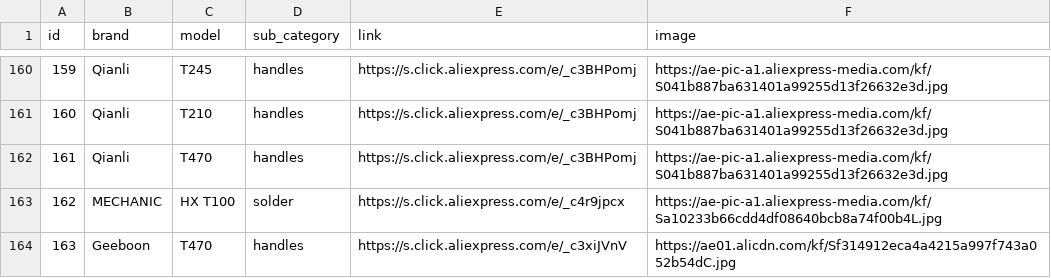
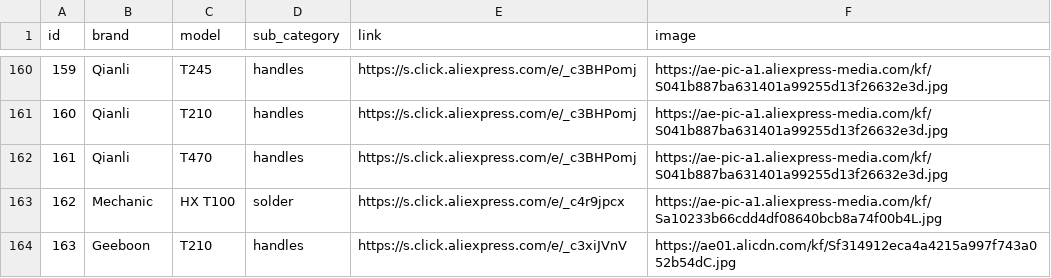
Before and after one commit to pwunkz14/SolderingToolsPicker, a CSV file: data/links.csv, drawn as a sheet; only a part is shown, gaps mark what is left out; the diff names each change by its address in the sheet, - before the commit and + after, or states it on an @@ line.

```diff
--- a/data/links.csv
+++ b/data/links.csv
-B163 (brand): MECHANIC
+B163 (brand): Mechanic
-C164 (model): T470
+C164 (model): T210
```
Also changed, not shown: data/products.csv, 6 other files.
